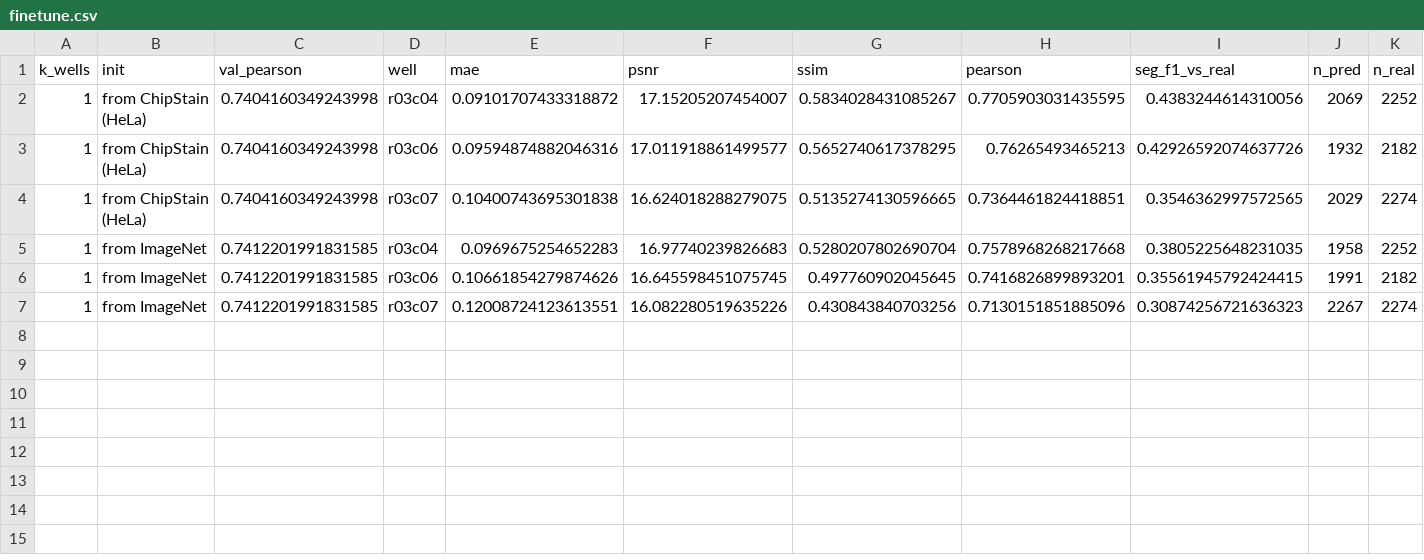
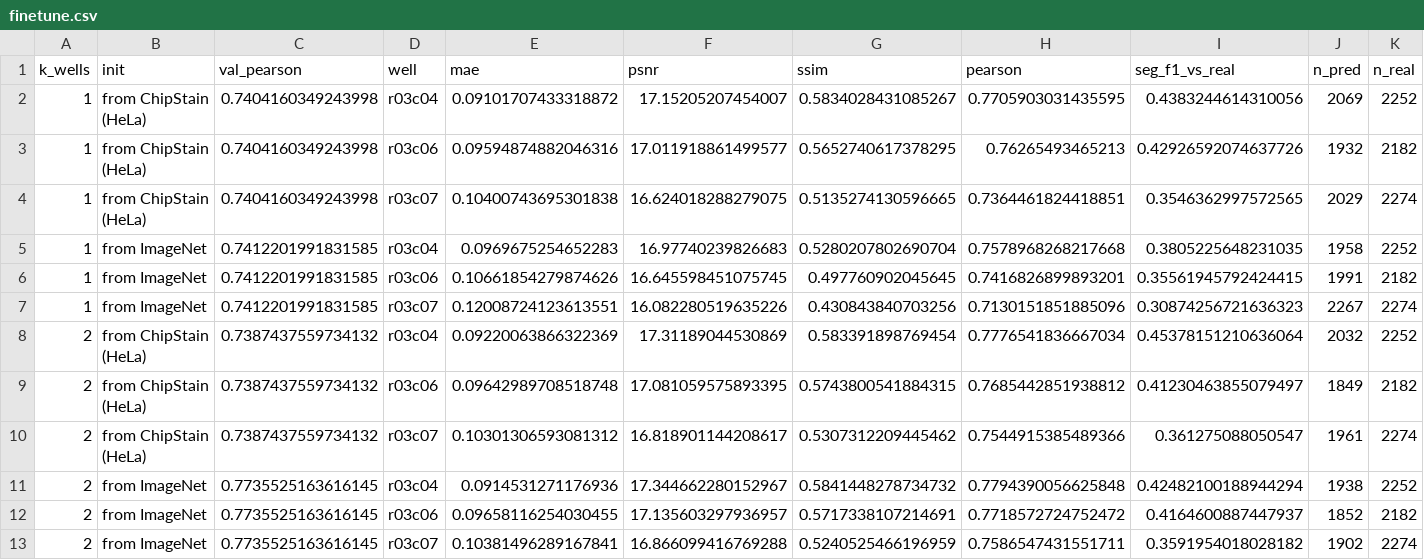
Before and after one commit to hamidhosen42/AI4S-Open-Innovation-AI-for-Life-Science, a CSV file: report/results/neural/finetune.csv, drawn as a sheet; only a part is shown; rows hold the shown columns only; the diff names each change by its address in the sheet, - before the commit and + after, or states it on an @@ line.

Commit message:
Add additional results from ChipStain and ImageNet to finetune.csv

```diff
--- a/report/results/neural/finetune.csv
+++ b/report/results/neural/finetune.csv
+row 8: 2 | from ChipStain (HeLa) | 0.7387437559734132 | r03c04 | 0.09220063866322369 | 17.31189044530869 | 0.583391898769454 | 0.7776541836667034 | 0.45378151210636064 | 2032 | 2252
+row 9: 2 | from ChipStain (HeLa) | 0.7387437559734132 | r03c06 | 0.09642989708518748 | 17.081059575893395 | 0.5743800541884315 | 0.7685442851938812 | 0.41230463855079497 | 1849 | 2182
+row 10: 2 | from ChipStain (HeLa) | 0.7387437559734132 | r03c07 | 0.10301306593081312 | 16.818901144208617 | 0.5307312209445462 | 0.7544915385489366 | 0.361275088050547 | 1961 | 2274
+row 11: 2 | from ImageNet | 0.7735525163616145 | r03c04 | 0.0914531271176936 | 17.344662280152967 | 0.5841448278734732 | 0.7794390056625848 | 0.42482100188944294 | 1938 | 2252
+row 12: 2 | from ImageNet | 0.7735525163616145 | r03c06 | 0.09658116254030455 | 17.135603297936957 | 0.5717338107214691 | 0.7718572724752472 | 0.4164600887447937 | 1852 | 2182
+row 13: 2 | from ImageNet | 0.7735525163616145 | r03c07 | 0.10381496289167841 | 16.866099416769288 | 0.5240525466196959 | 0.7586547431551711 | 0.3591954018028182 | 1902 | 2274
```
